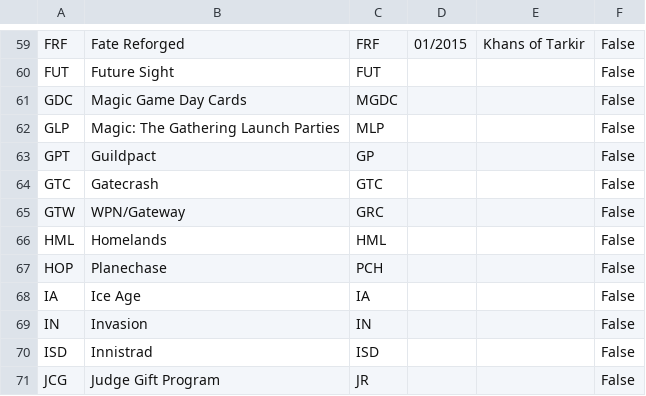
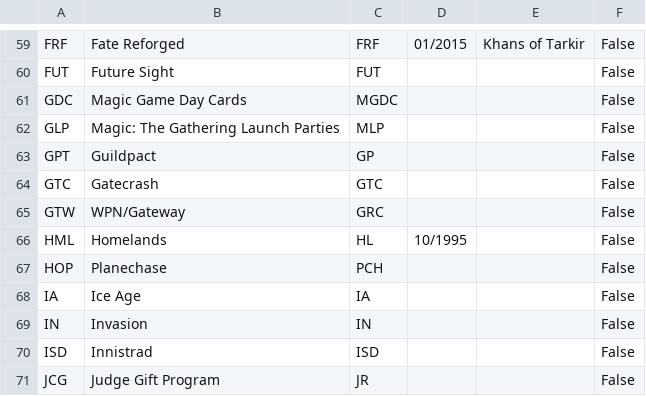
Before and after one commit to keoniworld/MyMagicToolbox, a CSV file: MyMagicCollection.Shared/CSV/MagicDatabaseSets.csv, drawn as a sheet; only a part is shown, gaps mark what is left out.

```diff
--- a/MyMagicCollection.Shared/CSV/MagicDatabaseSets.csv
+++ b/MyMagicCollection.Shared/CSV/MagicDatabaseSets.csv
@@ -65,3 +65,3 @@ GTC,Gatecrash,GTC,,,False
 GTW,WPN/Gateway,GRC,,,False
-HML,Homelands,HML,,,False
+HML,Homelands,HL,10/1995,,False
 HOP,Planechase,PCH,,,False
```
Also changed, not shown: 3 other files.
